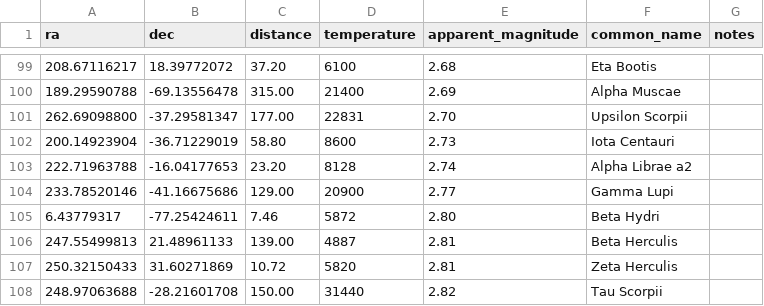
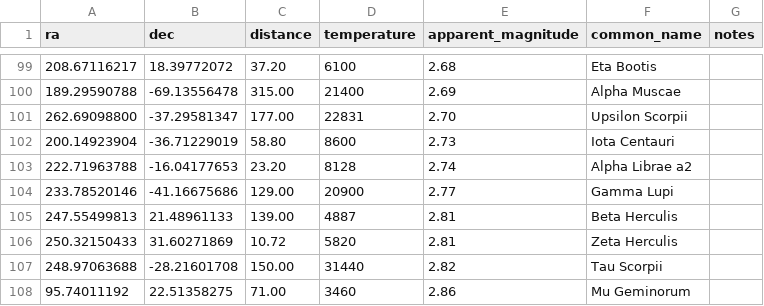
Before and after one commit to kevinloch/bsrender, a CSV file: external/external.csv, drawn as a sheet; only a part is shown, gaps mark what is left out; the shorter side is filled out with more unchanged rows; the diff names each change by its address in the sheet, - before the commit and + after, or states it on an @@ line.

```diff
--- a/external/external.csv
+++ b/external/external.csv
-row 105: 6.43779317 | -77.25424611 | 7.46 | 5872 | 2.80 | Beta Hydri
```
Also changed, not shown: 7 other files.
